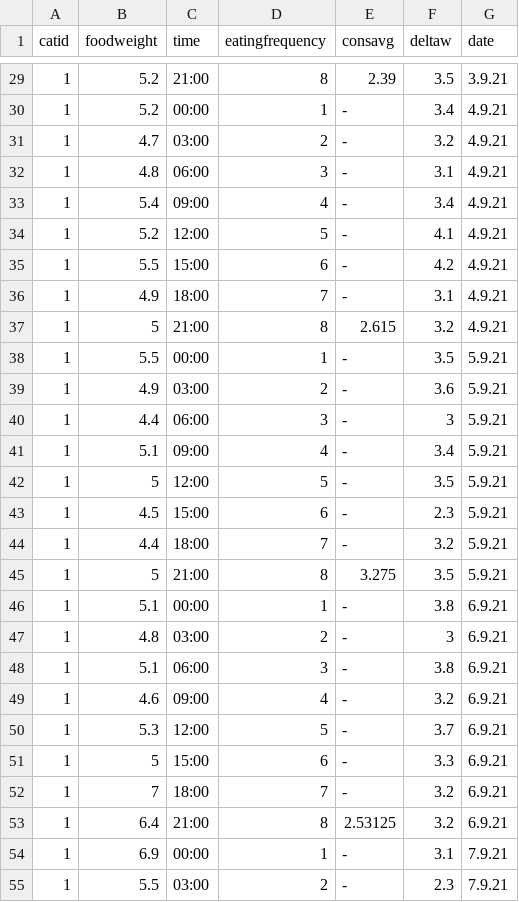
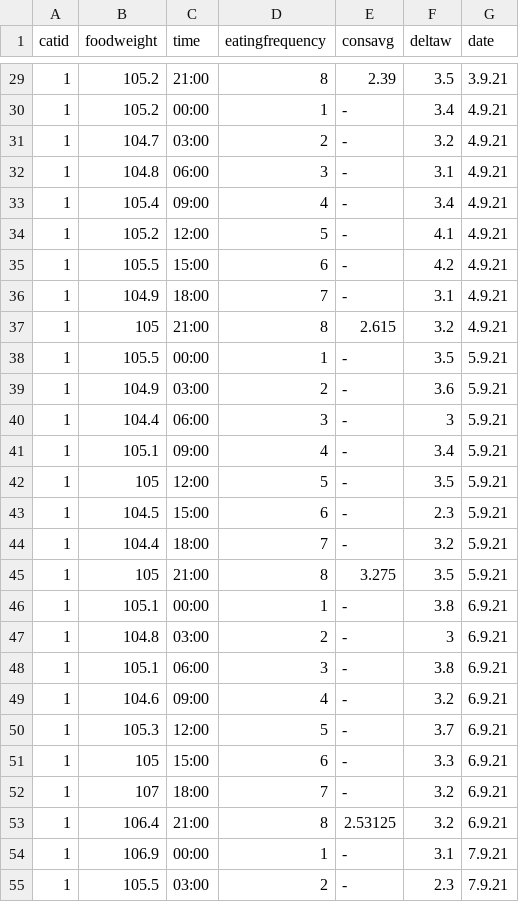
Before and after one commit to matanya679/dataset_final_task, a CSV file: ds.csv, drawn as a sheet; only a part is shown, gaps mark what is left out; the diff covers the shown part only.

```diff
--- a/ds.csv
+++ b/ds.csv
@@ -29,27 +29,27 @@ catid,foodweight,time,eatingfrequency,consavg,deltaw,date
-1,5.2,21:00,8,2.39,3.5,3.9.21
-1,5.2,00:00,1,-,3.4,4.9.21
-1,4.7,03:00,2,-,3.2,4.9.21
-1,4.8,06:00,3,-,3.1,4.9.21
-1,5.4,09:00,4,-,3.4,4.9.21
-1,5.2,12:00,5,-,4.1,4.9.21
-1,5.5,15:00,6,-,4.2,4.9.21
-1,4.9,18:00,7,-,3.1,4.9.21
-1,5,21:00,8,2.615,3.2,4.9.21
-1,5.5,00:00,1,-,3.5,5.9.21
-1,4.9,03:00,2,-,3.6,5.9.21
-1,4.4,06:00,3,-,3,5.9.21
-1,5.1,09:00,4,-,3.4,5.9.21
-1,5,12:00,5,-,3.5,5.9.21
-1,4.5,15:00,6,-,2.3,5.9.21
-1,4.4,18:00,7,-,3.2,5.9.21
-1,5,21:00,8,3.275,3.5,5.9.21
-1,5.1,00:00,1,-,3.8,6.9.21
-1,4.8,03:00,2,-,3,6.9.21
-1,5.1,06:00,3,-,3.8,6.9.21
-1,4.6,09:00,4,-,3.2,6.9.21
-1,5.3,12:00,5,-,3.7,6.9.21
-1,5,15:00,6,-,3.3,6.9.21
-1,7,18:00,7,-,3.2,6.9.21
-1,6.4,21:00,8,2.53125,3.2,6.9.21
-1,6.9,00:00,1,-,3.1,7.9.21
-1,5.5,03:00,2,-,2.3,7.9.21
+1,105.2,21:00,8,2.39,3.5,3.9.21
+1,105.2,00:00,1,-,3.4,4.9.21
+1,104.7,03:00,2,-,3.2,4.9.21
+1,104.8,06:00,3,-,3.1,4.9.21
+1,105.4,09:00,4,-,3.4,4.9.21
+1,105.2,12:00,5,-,4.1,4.9.21
+1,105.5,15:00,6,-,4.2,4.9.21
+1,104.9,18:00,7,-,3.1,4.9.21
+1,105,21:00,8,2.615,3.2,4.9.21
+1,105.5,00:00,1,-,3.5,5.9.21
+1,104.9,03:00,2,-,3.6,5.9.21
+1,104.4,06:00,3,-,3,5.9.21
+1,105.1,09:00,4,-,3.4,5.9.21
+1,105,12:00,5,-,3.5,5.9.21
+1,104.5,15:00,6,-,2.3,5.9.21
+1,104.4,18:00,7,-,3.2,5.9.21
+1,105,21:00,8,3.275,3.5,5.9.21
+1,105.1,00:00,1,-,3.8,6.9.21
+1,104.8,03:00,2,-,3,6.9.21
+1,105.1,06:00,3,-,3.8,6.9.21
+1,104.6,09:00,4,-,3.2,6.9.21
+1,105.3,12:00,5,-,3.7,6.9.21
+1,105,15:00,6,-,3.3,6.9.21
+1,107,18:00,7,-,3.2,6.9.21
+1,106.4,21:00,8,2.53125,3.2,6.9.21
+1,106.9,00:00,1,-,3.1,7.9.21
+1,105.5,03:00,2,-,2.3,7.9.21
```
Also changed, not shown: 73 edited cells elsewhere in this file.
